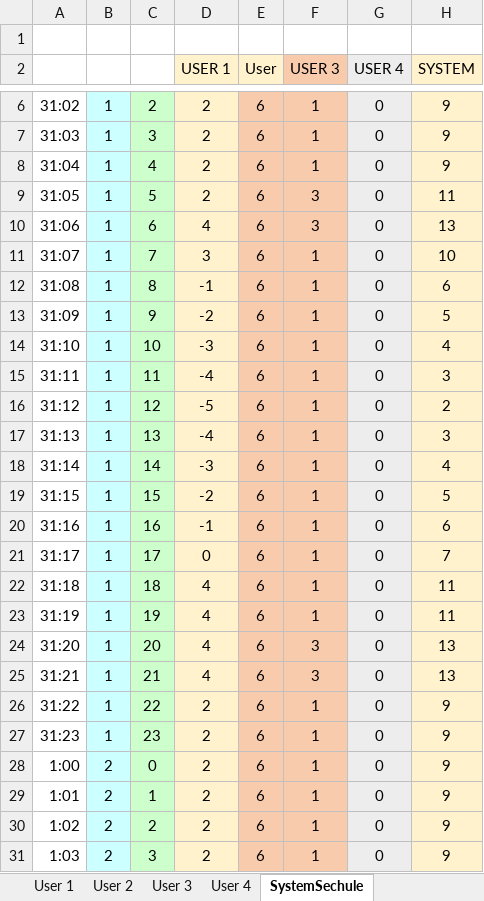
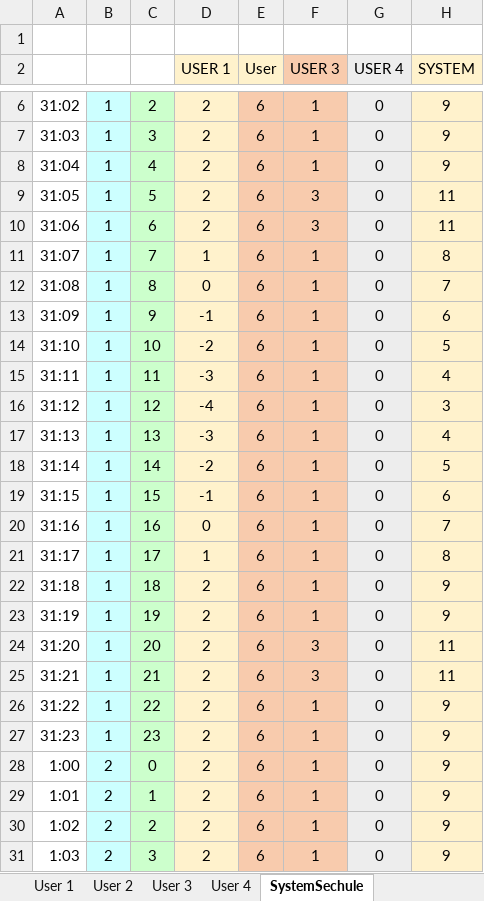
Before and after one commit to mindolink/EthStevec12, an Excel workbook: ImportData/userSchedule.xlsx, sheet SystemSechule, drawn as a sheet; only a part is shown, gaps mark what is left out; values as stored, in another font and other column widths than the file's, no borders; charts and pictures not drawn; the diff covers the shown part only; the diff names each change by its address in the sheet, - before the commit and + after, or states it on an @@ line.

```diff
--- a/ImportData/userSchedule.xlsx (sheet SystemSechule)
+++ b/ImportData/userSchedule.xlsx (sheet SystemSechule)
-D10 (USER 1): 4
+D10 (USER 1): 2
-H10 (SYSTEM): 13
+H10 (SYSTEM): 11
-D11 (USER 1): 3
+D11 (USER 1): 1
-H11 (SYSTEM): 10
+H11 (SYSTEM): 8
-D12 (USER 1): -1
+D12 (USER 1): 0
-H12 (SYSTEM): 6
+H12 (SYSTEM): 7
-D13 (USER 1): -2
+D13 (USER 1): -1
-H13 (SYSTEM): 5
+H13 (SYSTEM): 6
-D14 (USER 1): -3
+D14 (USER 1): -2
-H14 (SYSTEM): 4
+H14 (SYSTEM): 5
-D15 (USER 1): -4
+D15 (USER 1): -3
-H15 (SYSTEM): 3
+H15 (SYSTEM): 4
-D16 (USER 1): -5
+D16 (USER 1): -4
-H16 (SYSTEM): 2
+H16 (SYSTEM): 3
-D17 (USER 1): -4
+D17 (USER 1): -3
-H17 (SYSTEM): 3
+H17 (SYSTEM): 4
-D18 (USER 1): -3
+D18 (USER 1): -2
-H18 (SYSTEM): 4
+H18 (SYSTEM): 5
-D19 (USER 1): -2
+D19 (USER 1): -1
-H19 (SYSTEM): 5
+H19 (SYSTEM): 6
-D20 (USER 1): -1
+D20 (USER 1): 0
-H20 (SYSTEM): 6
+H20 (SYSTEM): 7
-D21 (USER 1): 0
+D21 (USER 1): 1
-H21 (SYSTEM): 7
+H21 (SYSTEM): 8
-D22:D25 (USER 1): 4
+D22:D25 (USER 1): 2
-H22:H23 (SYSTEM): 11
+H22:H23 (SYSTEM): 9
-H24:H25 (SYSTEM): 13
+H24:H25 (SYSTEM): 11
```
Also changed, not shown: 32 edited cells elsewhere in this sheet, sheet User 1, charts or pictures, 9 other files.
